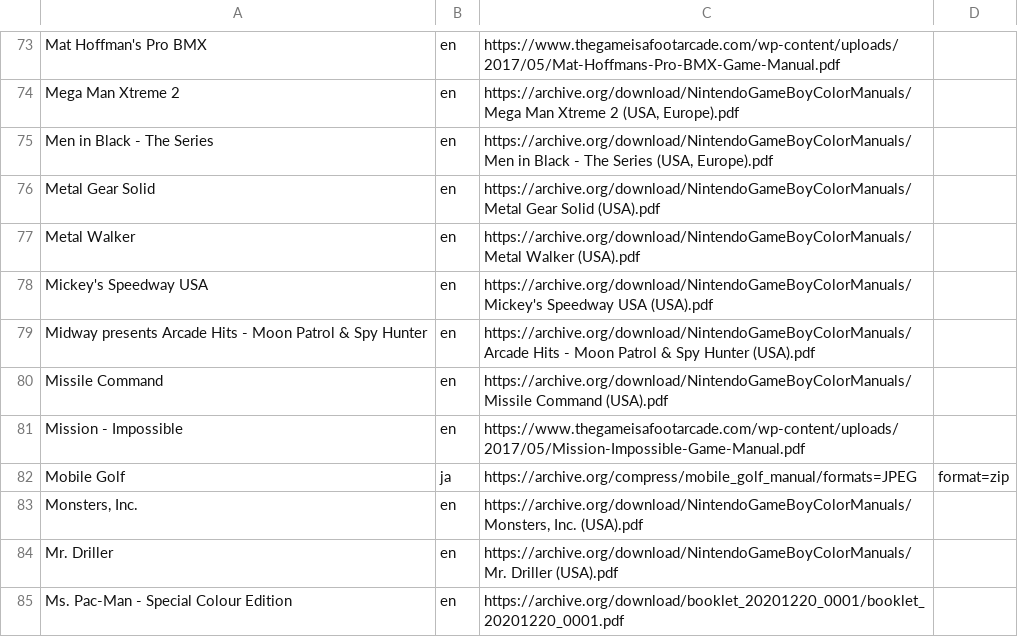
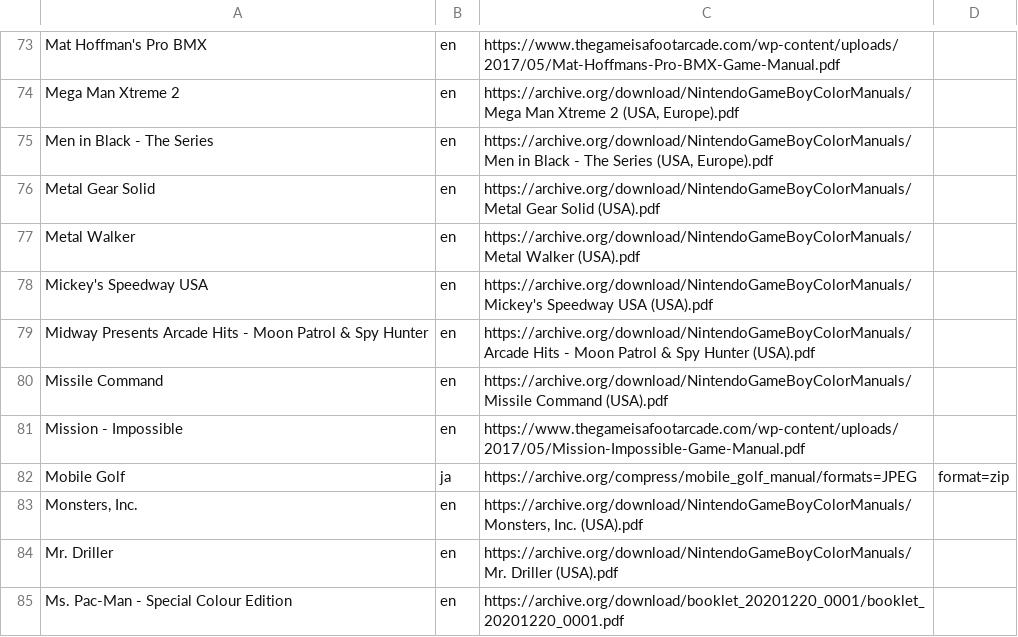
Before and after one commit to obrie/retrokit, a TSV file: config/systems/gbc/manuals.tsv, drawn as a sheet; only a part is shown, gaps mark what is left out.

```diff
--- a/config/systems/gbc/manuals.tsv
+++ b/config/systems/gbc/manuals.tsv
@@ -78,3 +78,3 @@ Metal Walker	en	https://archive.org/download/NintendoGameBoyColorManuals/Metal W
 Mickey's Speedway USA	en	https://archive.org/download/NintendoGameBoyColorManuals/Mickey's Speedway USA (USA).pdf
-Midway presents Arcade Hits - Moon Patrol & Spy Hunter	en	https://archive.org/download/NintendoGameBoyColorManuals/Arcade Hits - Moon Patrol & Spy Hunter (USA).pdf
+Midway Presents Arcade Hits - Moon Patrol & Spy Hunter	en	https://archive.org/download/NintendoGameBoyColorManuals/Arcade Hits - Moon Patrol & Spy Hunter (USA).pdf
 Missile Command	en	https://archive.org/download/NintendoGameBoyColorManuals/Missile Command (USA).pdf
```
Also changed, not shown: config/systems/gb/manuals.tsv, config/systems/megadrive/manuals.tsv, 26 other files.
